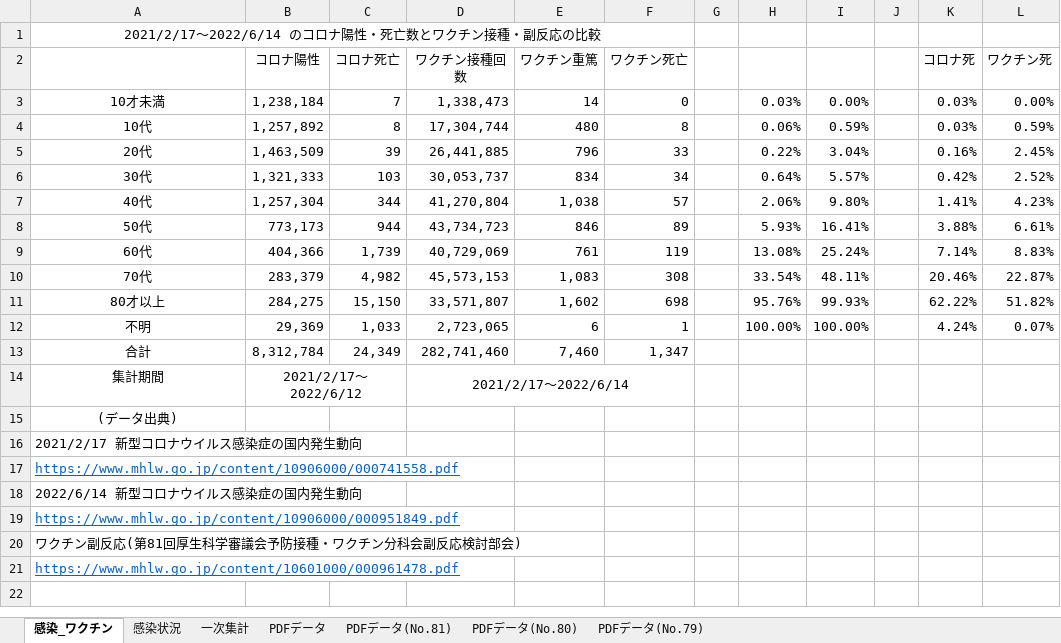
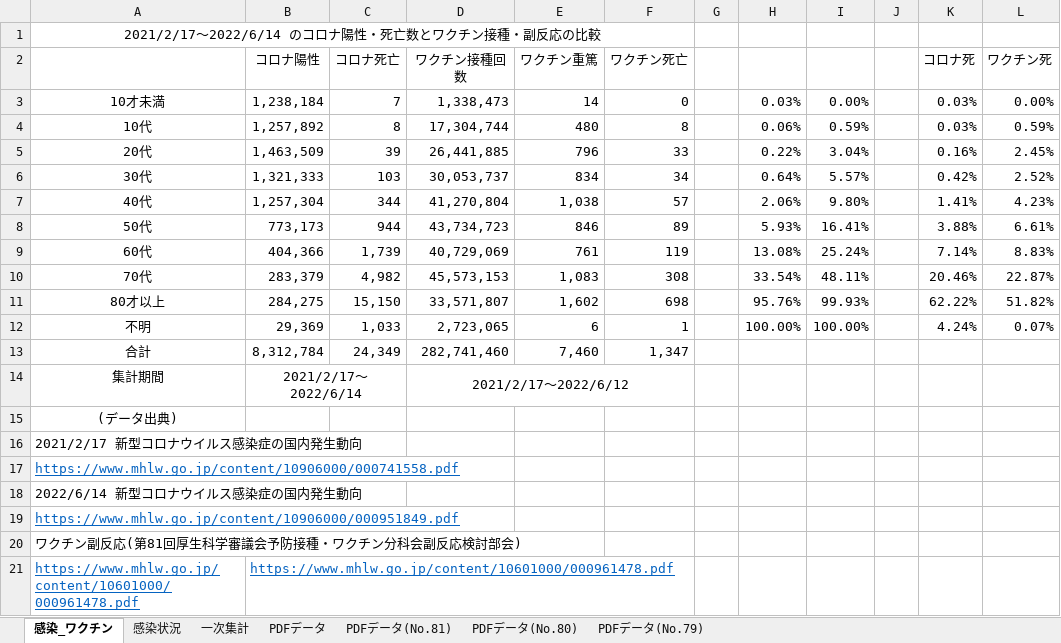
Before and after one commit to nagae/CoVid-19, an Excel workbook: data/Covid19_infection_vax_No81.xlsx, sheet 感染_ワクチン, drawn as a sheet; values as stored, in another font and other column widths than the file's, no borders; the diff names each change by its address in the sheet, - before the commit and + after, or states it on an @@ line.

```diff
--- a/data/Covid19_infection_vax_No81.xlsx (sheet 感染_ワクチン)
+++ b/data/Covid19_infection_vax_No81.xlsx (sheet 感染_ワクチン)
-B14 (コロナ陽性): 2021/2/17〜2022/6/12
+B14 (コロナ陽性): 2021/2/17〜2022/6/14
-D14 (ワクチン接種回数): 2021/2/17〜2022/6/14
+D14 (ワクチン接種回数): 2021/2/17〜2022/6/12
-B21 (コロナ陽性): (empty)
+B21 (コロナ陽性): https://www.mhlw.go.jp/content/10601000/000961478.pdf
```
Also changed, not shown: data/CoVid19-ADB-infection_per_vax.xlsx, 2 other files.
